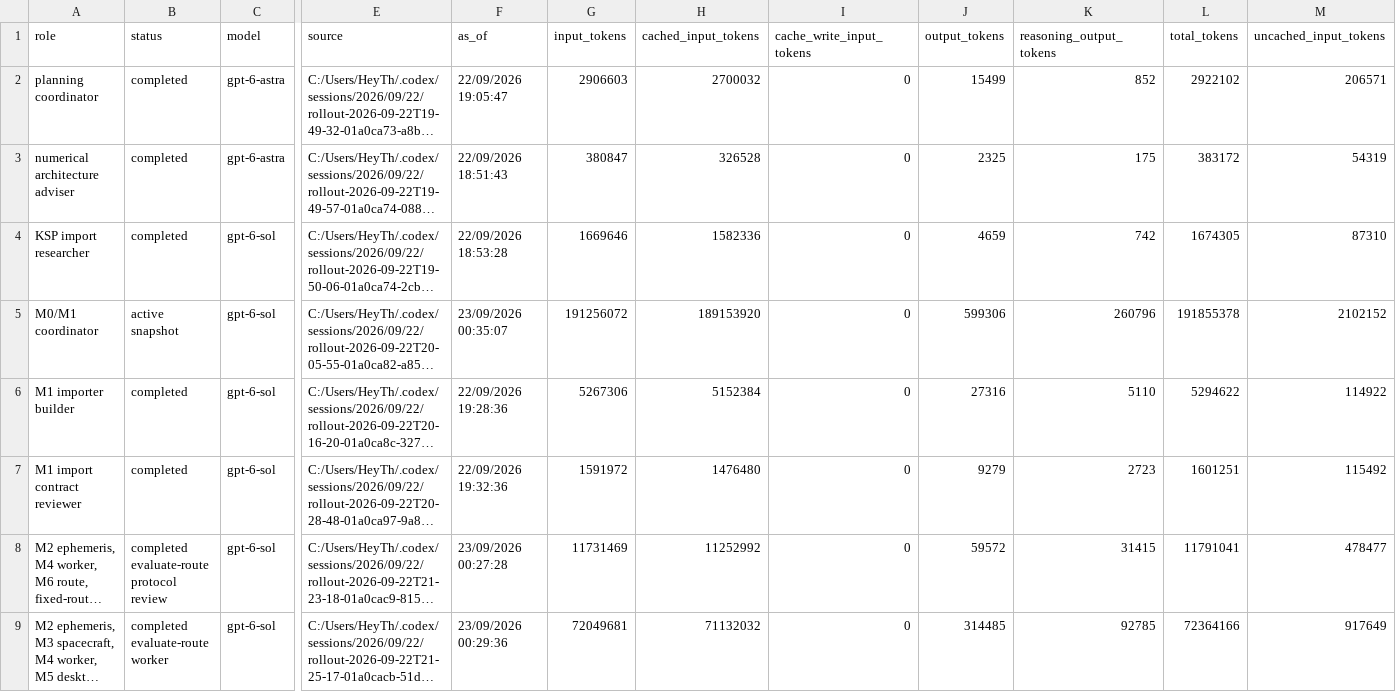
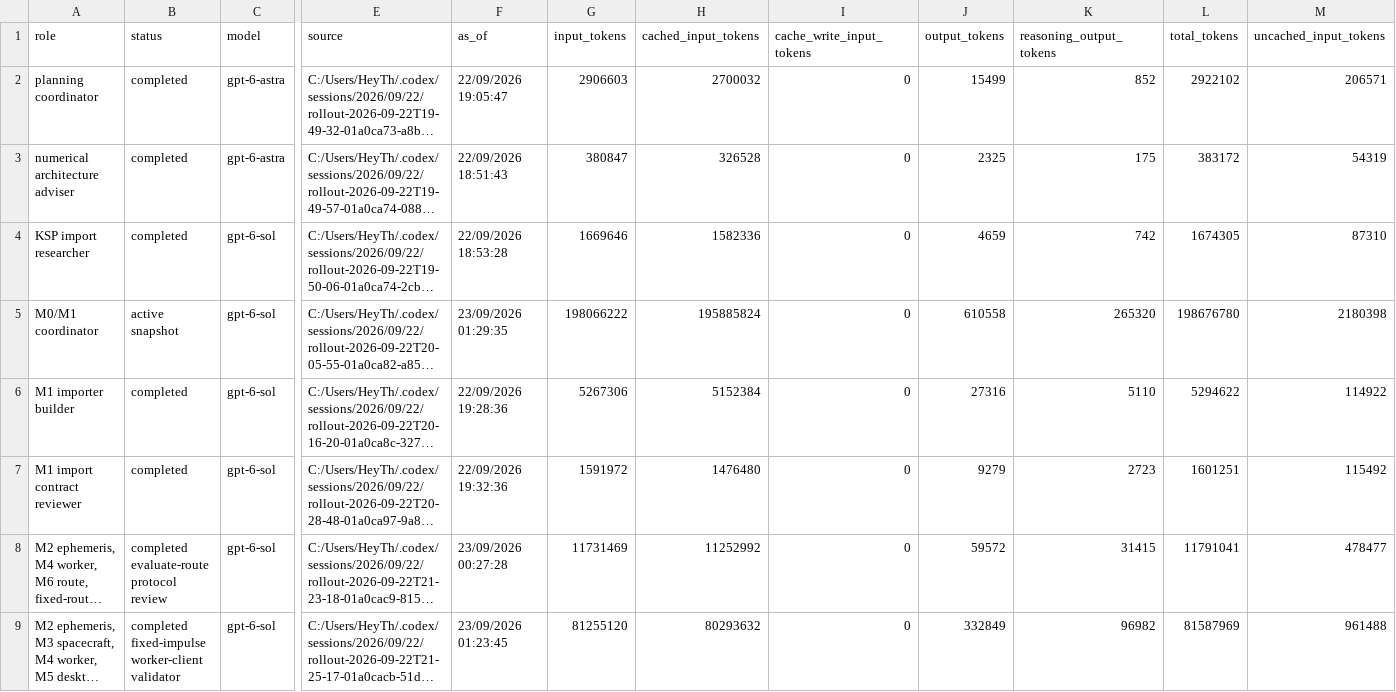
Before and after one commit to sixnationn/ksp-mission-analysis, a CSV file: benchmarks/token-usage.csv, drawn as a sheet; only a part is shown, gaps mark what is left out; long unchanged cells end in …; the diff names each change by its address in the sheet, - before the commit and + after, or states it on an @@ line.

Commit message:
Record fixed-impulse client CI and token checkpoint

```diff
--- a/benchmarks/token-usage.csv
+++ b/benchmarks/token-usage.csv
-F5 (as_of): 23/09/2026 00:35:07
+F5 (as_of): 23/09/2026 01:29:35
-G5 (input_tokens): 191256072
+G5 (input_tokens): 198066222
-H5 (cached_input_tokens): 189153920
+H5 (cached_input_tokens): 195885824
-J5 (output_tokens): 599306
+J5 (output_tokens): 610558
-K5 (reasoning_output_tokens): 260796
+K5 (reasoning_output_tokens): 265320
-L5 (total_tokens): 191855378
+L5 (total_tokens): 198676780
-M5 (uncached_input_tokens): 2102152
+M5 (uncached_input_tokens): 2180398
-B9 (status): completed evaluate-route worker
+B9 (status): completed fixed-impulse worker-client validator
-F9 (as_of): 23/09/2026 00:29:36
+F9 (as_of): 23/09/2026 01:23:45
-G9 (input_tokens): 72049681
+G9 (input_tokens): 81255120
-H9 (cached_input_tokens): 71132032
+H9 (cached_input_tokens): 80293632
-J9 (output_tokens): 314485
+J9 (output_tokens): 332849
-K9 (reasoning_output_tokens): 92785
+K9 (reasoning_output_tokens): 96982
-L9 (total_tokens): 72364166
+L9 (total_tokens): 81587969
-M9 (uncached_input_tokens): 917649
+M9 (uncached_input_tokens): 961488
```
Also changed, not shown: 5 other files.
